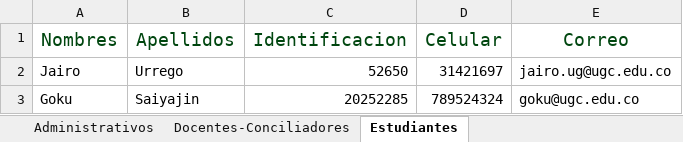
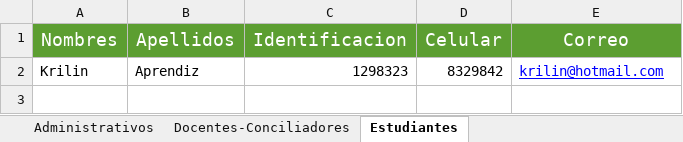
Before and after one commit to MasterYisus21/ActualizacionesJIT, an Excel workbook: ApiGateway/ApiGatewayExpedientes/public/formato_personas.xlsx.xlsx, sheet Estudiantes, drawn as a sheet; values as stored, in another font and other column widths than the file's, no borders; conditional formats not drawn; removed rows and columns are numbered as before the commit, all else as after; the diff names each change by its address in the sheet, - before the commit and + after, or states it on an @@ line.

```diff
--- a/ApiGateway/ApiGatewayExpedientes/public/formato_personas.xlsx.xlsx (sheet Estudiantes)
+++ b/ApiGateway/ApiGatewayExpedientes/public/formato_personas.xlsx.xlsx (sheet Estudiantes)
@@ A1:E1 fill: none → #5C9E31, text colour: #00460F → #FFFFFF @@
-row 2: Jairo | Urrego | 52650 | 31421697 | jairo.ug@ugc.edu.co
-row 3: Goku | Saiyajin | 20252285 | 789524324 | goku@ugc.edu.co
+row 2: Krilin | Aprendiz | 1298323 | 8329842 | krilin@hotmail.com
```
Also changed, not shown: sheet Docentes-Conciliadores, sheet Administrativos, 3 other files.
